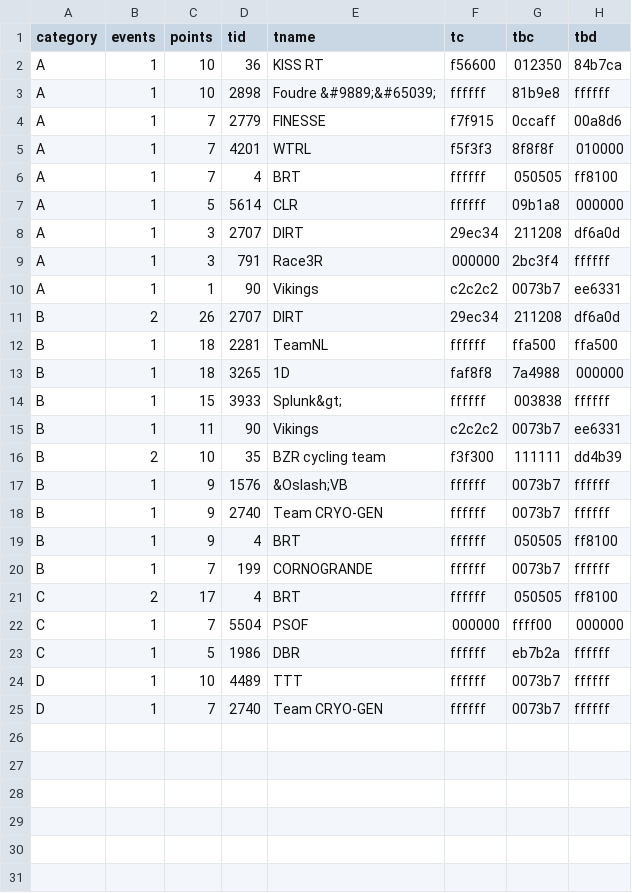
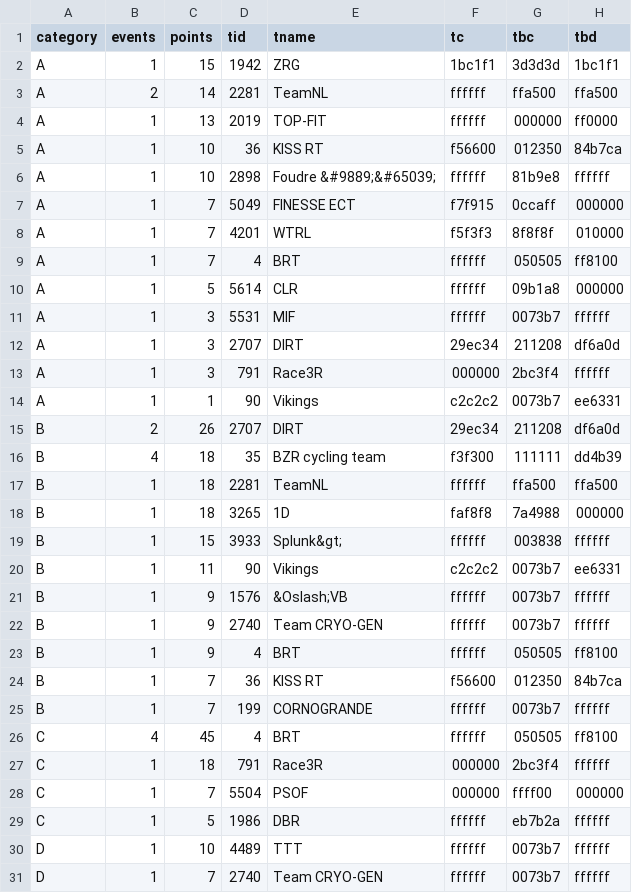
Before and after one commit to jessicah/boltrace.team, a CSV file: _data/2020/series_1/irongoatteam.csv, drawn as a sheet.

```diff
--- a/_data/2020/series_1/irongoatteam.csv
+++ b/_data/2020/series_1/irongoatteam.csv
@@ -1,5 +1,8 @@
 category,events,points,tid,tname,tc,tbc,tbd
+A,1,15,1942,ZRG,1bc1f1,3d3d3d,1bc1f1
+A,2,14,2281,TeamNL,ffffff,ffa500,ffa500
+A,1,13,2019,TOP-FIT,ffffff,000000,ff0000
 A,1,10,36,KISS RT,f56600,012350,84b7ca
 A,1,10,2898,Foudre &#9889;&#65039;,ffffff,81b9e8,ffffff
-A,1,7,2779,FINESSE,f7f915,0ccaff,00a8d6
+A,1,7,5049,FINESSE ECT,f7f915,0ccaff,000000
 A,1,7,4201,WTRL,f5f3f3,8f8f8f,010000
@@ -7,2 +10,3 @@ A,1,7,4,BRT,ffffff,050505,ff8100
 A,1,5,5614,CLR,ffffff,09b1a8,000000
+A,1,3,5531,MIF,ffffff,0073b7,ffffff
 A,1,3,2707,DIRT,29ec34,211208,df6a0d
@@ -11,2 +15,3 @@ A,1,1,90,Vikings,c2c2c2,0073b7,ee6331
 B,2,26,2707,DIRT,29ec34,211208,df6a0d
+B,4,18,35,BZR cycling team,f3f300,111111,dd4b39
 B,1,18,2281,TeamNL,ffffff,ffa500,ffa500
@@ -15,3 +20,2 @@ B,1,15,3933,Splunk&gt;,ffffff,003838,ffffff
 B,1,11,90,Vikings,c2c2c2,0073b7,ee6331
-B,2,10,35,BZR cycling team,f3f300,111111,dd4b39
 B,1,9,1576,&Oslash;VB,ffffff,0073b7,ffffff
@@ -19,4 +23,6 @@ B,1,9,2740,Team CRYO-GEN,ffffff,0073b7,ffffff
 B,1,9,4,BRT,ffffff,050505,ff8100
+B,1,7,36,KISS RT,f56600,012350,84b7ca
 B,1,7,199,CORNOGRANDE,ffffff,0073b7,ffffff
-C,2,17,4,BRT,ffffff,050505,ff8100
+C,4,45,4,BRT,ffffff,050505,ff8100
+C,1,18,791,Race3R,000000,2bc3f4,ffffff
 C,1,7,5504,PSOF,000000,ffff00,000000
```
Also changed, not shown: _data/2020/series_1/irongoat.csv, 2 other files.
